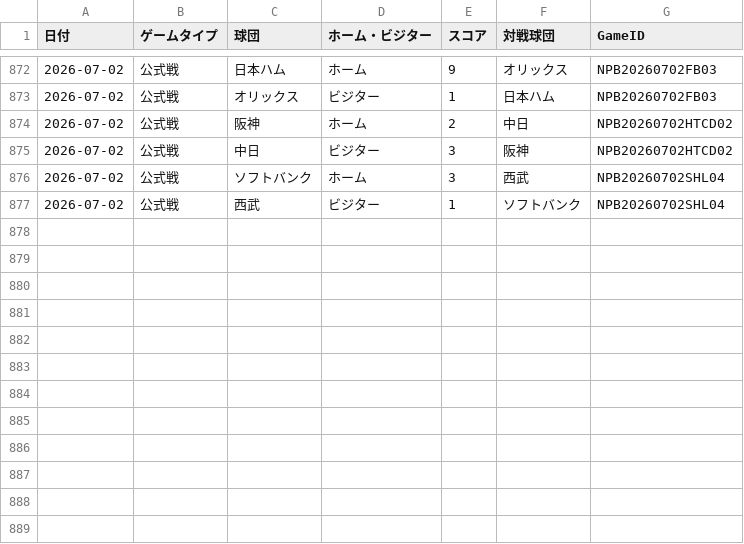
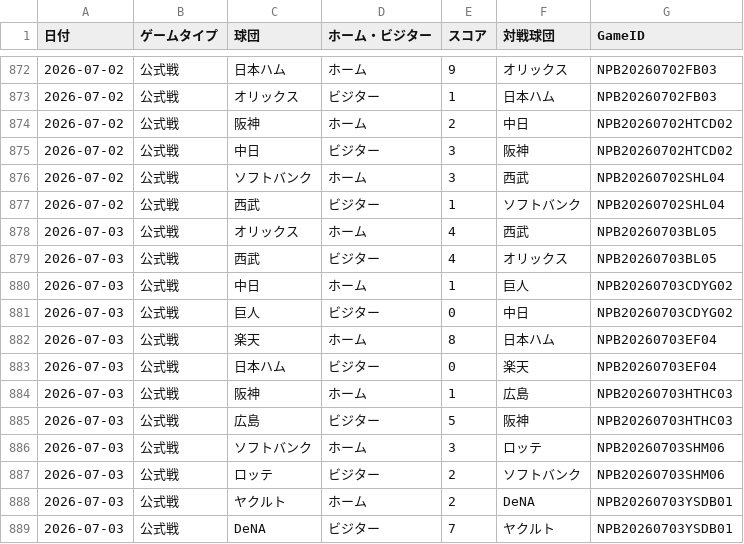
Before and after one commit to hrt2223/npb-elo, a CSV file: npb/2026/game_results_jp_2026.csv, drawn as a sheet; only a part is shown, gaps mark what is left out.

```diff
--- a/npb/2026/game_results_jp_2026.csv
+++ b/npb/2026/game_results_jp_2026.csv
@@ -877 +877,13 @@
 2026-07-02,公式戦,西武,ビジター,1,ソフトバンク,NPB20260702SHL04
+2026-07-03,公式戦,オリックス,ホーム,4,西武,NPB20260703BL05
+2026-07-03,公式戦,西武,ビジター,4,オリックス,NPB20260703BL05
+2026-07-03,公式戦,中日,ホーム,1,巨人,NPB20260703CDYG02
+2026-07-03,公式戦,巨人,ビジター,0,中日,NPB20260703CDYG02
+2026-07-03,公式戦,楽天,ホーム,8,日本ハム,NPB20260703EF04
+2026-07-03,公式戦,日本ハム,ビジター,0,楽天,NPB20260703EF04
+2026-07-03,公式戦,阪神,ホーム,1,広島,NPB20260703HTHC03
+2026-07-03,公式戦,広島,ビジター,5,阪神,NPB20260703HTHC03
+2026-07-03,公式戦,ソフトバンク,ホーム,3,ロッテ,NPB20260703SHM06
+2026-07-03,公式戦,ロッテ,ビジター,2,ソフトバンク,NPB20260703SHM06
+2026-07-03,公式戦,ヤクルト,ホーム,2,DeNA,NPB20260703YSDB01
+2026-07-03,公式戦,DeNA,ビジター,7,ヤクルト,NPB20260703YSDB01
```
Also changed, not shown: npb/2026/output/central/elo_history.csv, npb/2026/output/elo_by_game.csv, 35 other files.
